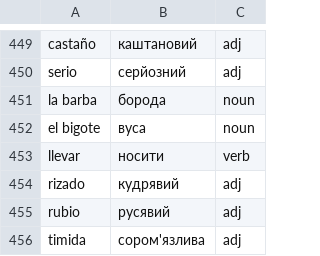
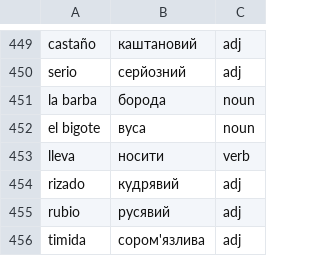
Before and after one commit to Alexander778/spanishquiz, a CSV file: words.csv, drawn as a sheet; only a part is shown, gaps mark what is left out.

Commit message:
Update words

```diff
--- a/words.csv
+++ b/words.csv
@@ -452,3 +452,3 @@ la barba,борода,noun
 el bigote,вуса,noun
-llevar,носити,verb
+lleva,носити,verb
 rizado,кудрявий,adj
```
Also changed, not shown: 1 other file.
